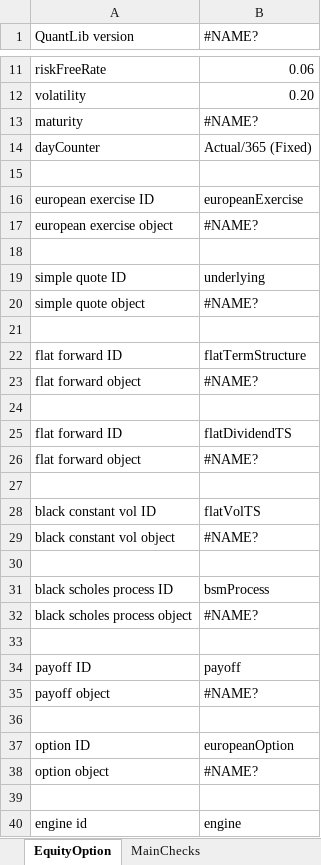
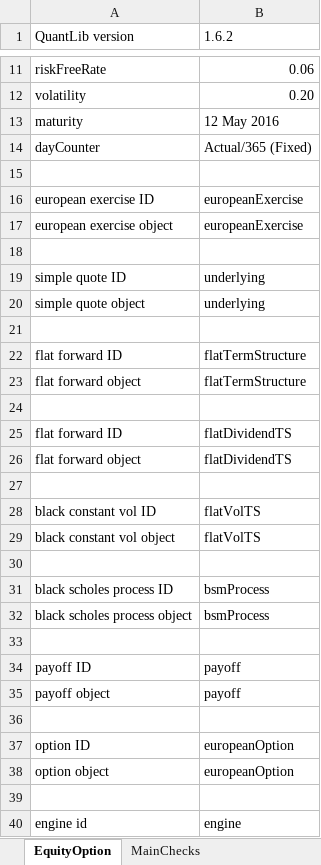
Before and after one commit to eehlers/QuantLibAddin, an Excel workbook: AddinCfy/EUR_Market.xlsx, sheet EquityOption, drawn as a sheet; only a part is shown, gaps mark what is left out; values as stored, in another font and other column widths than the file's, no cell formats; the diff covers the shown part only; the diff names each change by its address in the sheet, - before the commit and + after, or states it on an @@ line.

Commit message:
update workbook

```diff
--- a/AddinCfy/EUR_Market.xlsx (sheet EquityOption)
+++ b/AddinCfy/EUR_Market.xlsx (sheet EquityOption)
-B1: #NAME?
+B1: 1.6.2
-B13 (1.6.2): #NAME?
+B13 (1.6.2): 12 May 2016
-B17 (1.6.2): #NAME?
+B17 (1.6.2): europeanExercise
-B20 (1.6.2): #NAME?
+B20 (1.6.2): underlying
-B23 (1.6.2): #NAME?
+B23 (1.6.2): flatTermStructure
-B26 (1.6.2): #NAME?
+B26 (1.6.2): flatDividendTS
-B29 (1.6.2): #NAME?
+B29 (1.6.2): flatVolTS
-B32 (1.6.2): #NAME?
+B32 (1.6.2): bsmProcess
-B35 (1.6.2): #NAME?
+B35 (1.6.2): payoff
-B38 (1.6.2): #NAME?
+B38 (1.6.2): europeanOption
```
Also changed, not shown: 5 edited cells elsewhere in this sheet, sheet MainChecks, cell formats, charts or pictures.
